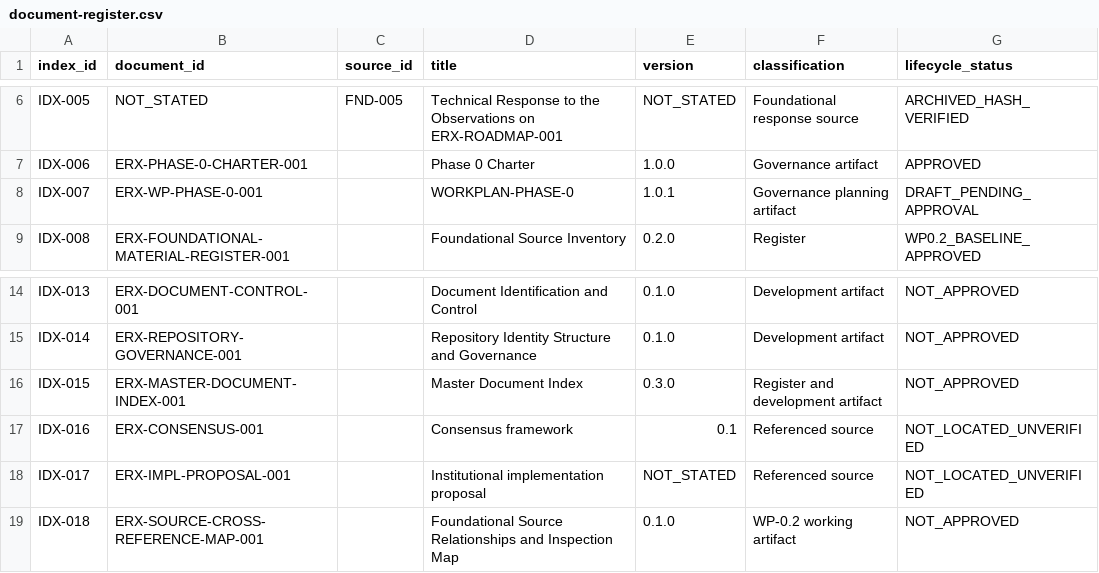
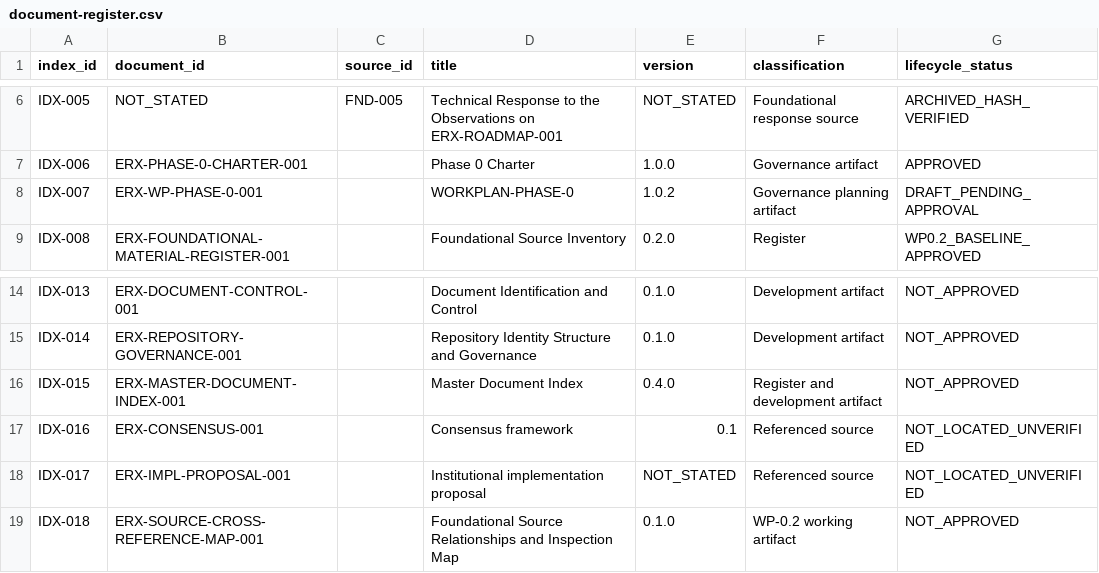
Before and after one commit to byLAEV/ERX-911-System-byLAEV, a CSV file: registers/document-register.csv, drawn as a sheet; only a part is shown, gaps mark what is left out; the diff names each change by its address in the sheet, - before the commit and + after, or states it on an @@ line.

Commit message:
Synchronize master index and Workplan versions

```diff
--- a/registers/document-register.csv
+++ b/registers/document-register.csv
-E8 (version): 1.0.1
+E8 (version): 1.0.2
-E16 (version): 0.3.0
+E16 (version): 0.4.0
```
